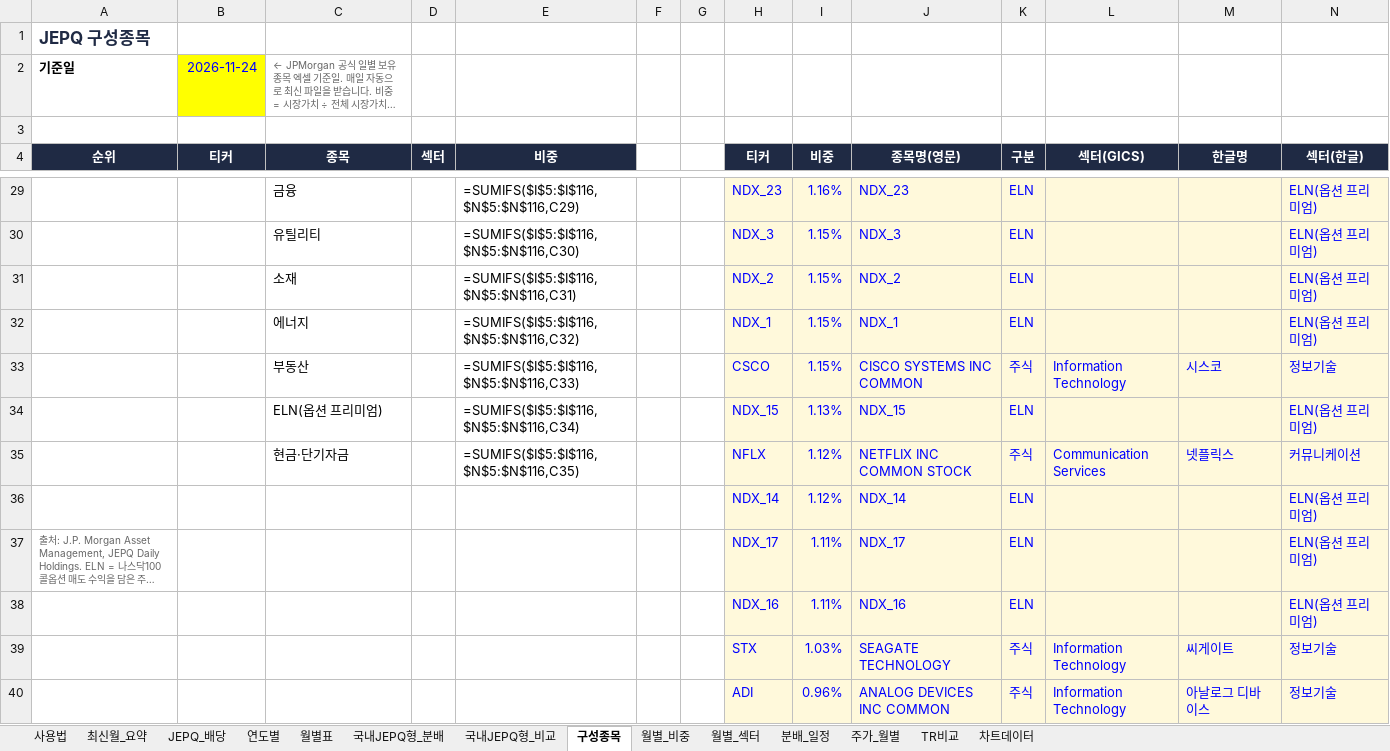
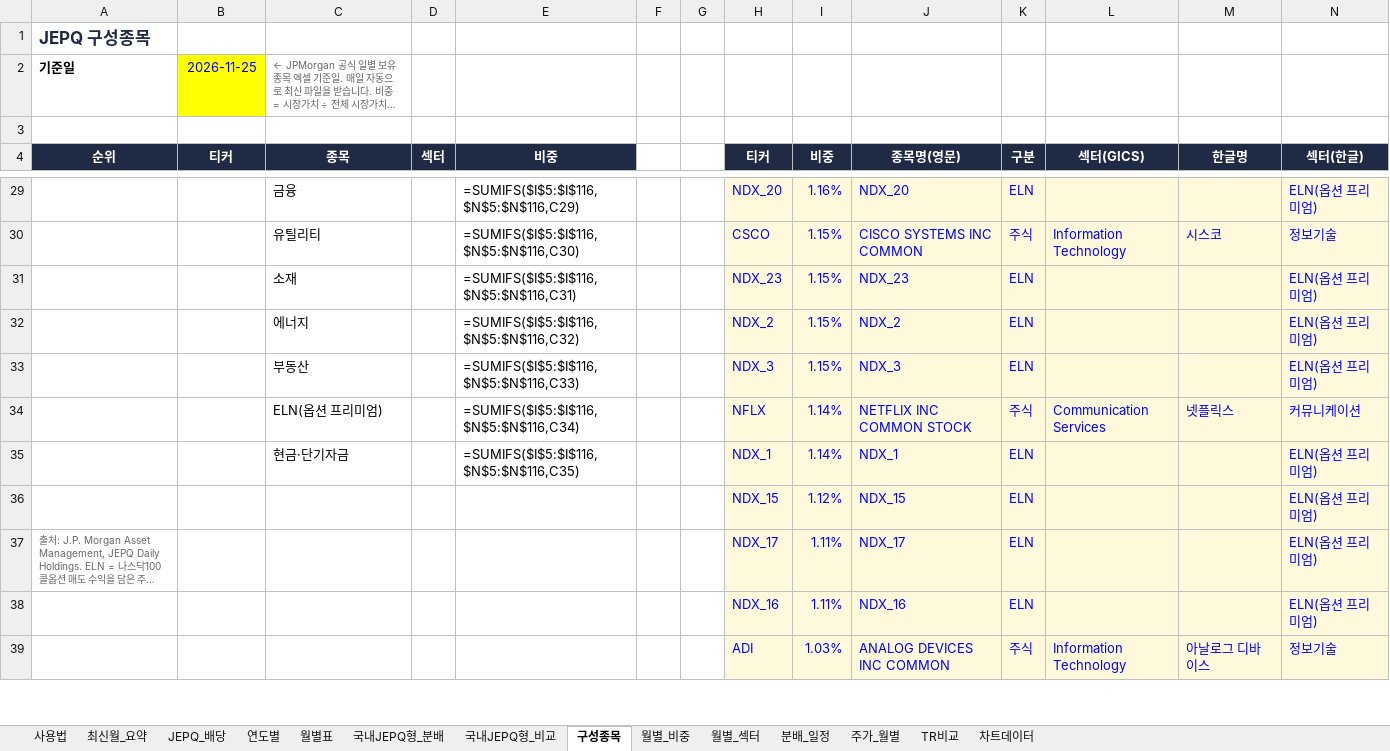
Before and after one commit to ttokjaeTV/jepq-tracker, an Excel workbook: downloads/jepq_dividend_tracker.xlsx, sheet 구성종목, drawn as a sheet; only a part is shown, gaps mark what is left out; long unchanged cells end in …; values as stored, in another font and other column widths than the file's, no borders; formulas without a stored value are shown as written; charts and pictures not drawn; removed rows and columns are numbered as before the commit, all else as after; the diff covers the shown part only; the diff names each change by its address in the sheet, - before the commit and + after, or states it on an @@ line.

```diff
--- a/downloads/jepq_dividend_tracker.xlsx (sheet 구성종목)
+++ b/downloads/jepq_dividend_tracker.xlsx (sheet 구성종목)
-B2 (티커): 2026-11-24
+B2 (티커): 2026-11-25
-H29 (티커): NDX_23
+H29 (티커): NDX_20
-J29 (종목명(영문)): NDX_23
+J29 (종목명(영문)): NDX_20
-row 30:  |  | 유틸리티 |  | =SUMIFS($I$5:$I$116,$N$5:$N$116,C30) |  |  | NDX_3 | 1.15% | NDX_3 | ELN |  |  | ELN(옵션 프리미엄)
+row 30:  |  | 유틸리티 |  | =SUMIFS($I$5:$I$116,$N$5:$N$116,C30) |  |  | CSCO | 1.15% | CISCO SYSTEMS INC COMMON | 주식 | Information Technology | 시스코 | 정보기술
-H31 (티커): NDX_2
+H31 (티커): NDX_23
-J31 (종목명(영문)): NDX_2
+J31 (종목명(영문)): NDX_23
-H32 (티커): NDX_1
+H32 (티커): NDX_2
-J32 (종목명(영문)): NDX_1
+J32 (종목명(영문)): NDX_2
-row 33:  |  | 부동산 |  | =SUMIFS($I$5:$I$116,$N$5:$N$116,C33) |  |  | CSCO | 1.15% | CISCO SYSTEMS INC COMMON | 주식 | Information Technology | 시스코 | 정보기술
-row 34:  |  | ELN(옵션 프리미엄) |  | =SUMIFS($I$5:$I$116,$N$5:$N$116,C34) |  |  | NDX_15 | 1.13% | NDX_15 | ELN |  |  | ELN(옵션 프리미엄)
+row 33:  |  | 부동산 |  | =SUMIFS($I$5:$I$116,$N$5:$N$116,C33) |  |  | NDX_3 | 1.15% | NDX_3 | ELN |  |  | ELN(옵션 프리미엄)
-C34 (종목): 현금·단기자금
+C34 (종목): ELN(옵션 프리미엄)
-E34 (비중): =SUMIFS($I$5:$I$116,$N$5:$N$116,C35)
+E34 (비중): =SUMIFS($I$5:$I$116,$N$5:$N$116,C34)
-I34 (비중): 1.12%
+I34 (비중): 1.14%
+row 35:  |  | 현금·단기자금 |  | =SUMIFS($I$5:$I$116,$N$5:$N$116,C35) |  |  | NDX_1 | 1.14% | NDX_1 | ELN |  |  | ELN(옵션 프리미엄)
-H36 (티커): NDX_14
+H36 (티커): NDX_15
-J36 (종목명(영문)): NDX_14
+J36 (종목명(영문)): NDX_15
-row 39:  |  |  |  |  |  |  | STX | 1.03% | SEAGATE TECHNOLOGY | 주식 | Information Technology | 씨게이트 | 정보기술
-I39 (비중): 0.96%
+I39 (비중): 1.03%
```
Also changed, not shown: 12 added rows, 11 removed rows, 6 moved rows and 51 edited cells elsewhere in this sheet, sheet 사용법, 2 other files.
